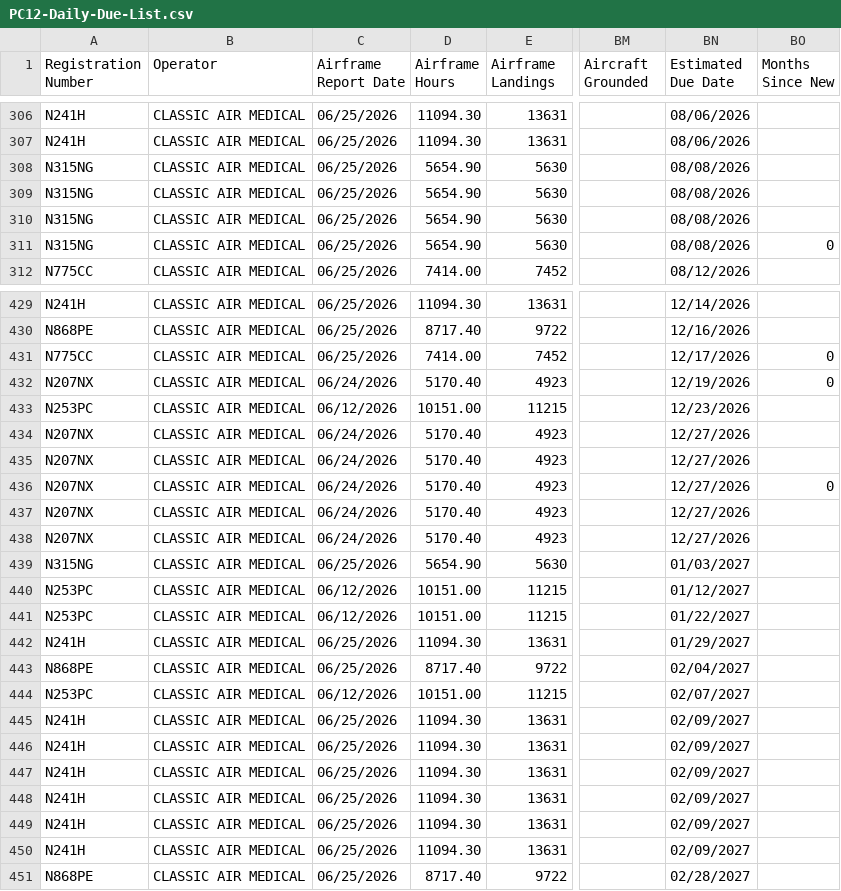
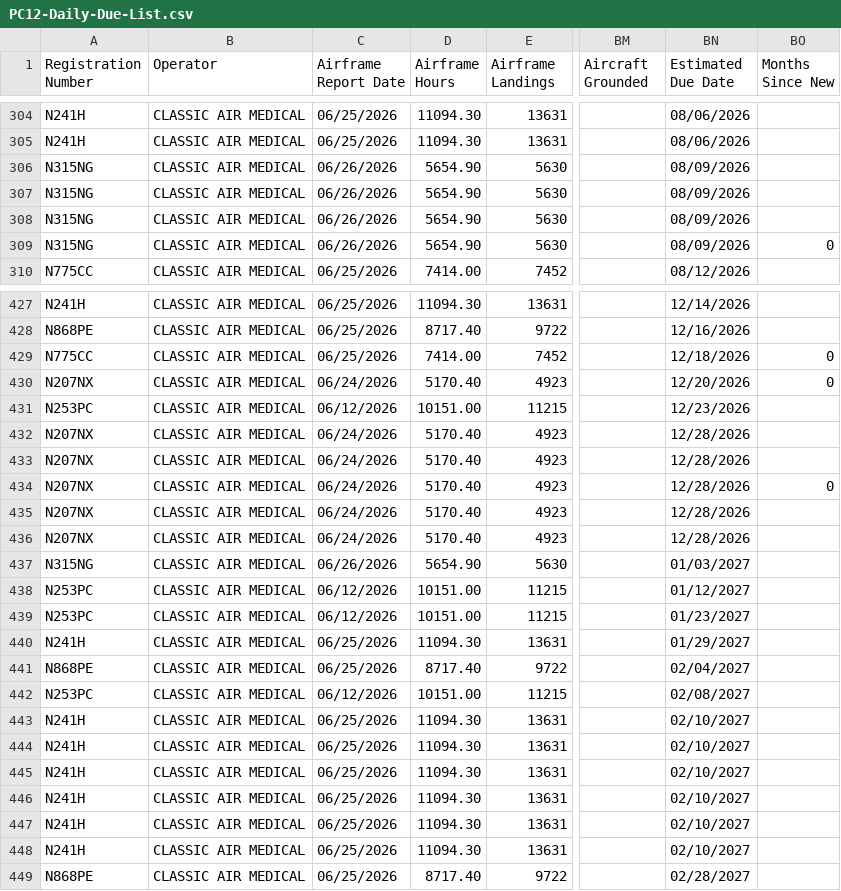
Before and after one commit to natehorst240-sketch/PC-12-Dashboard, a CSV file: data/PC12-Daily-Due-List.csv, drawn as a sheet; only a part is shown, gaps mark what is left out; addresses are those after the commit; the diff covers the shown part only; the diff names each change by its address in the sheet, - before the commit and + after, or states it on an @@ line.

```diff
--- a/data/PC12-Daily-Due-List.csv
+++ b/data/PC12-Daily-Due-List.csv
-C306:C309 (Airframe Report Date): 06/25/2026
+C306:C309 (Airframe Report Date): 06/26/2026
-BN306:BN309 (Estimated Due Date): 08/08/2026
+BN306:BN309 (Estimated Due Date): 08/09/2026
-BN429 (Estimated Due Date): 12/17/2026
+BN429 (Estimated Due Date): 12/18/2026
-BN430 (Estimated Due Date): 12/19/2026
+BN430 (Estimated Due Date): 12/20/2026
-BN432:BN436 (Estimated Due Date): 12/27/2026
+BN432:BN436 (Estimated Due Date): 12/28/2026
-C437 (Airframe Report Date): 06/25/2026
+C437 (Airframe Report Date): 06/26/2026
-BN439 (Estimated Due Date): 01/22/2027
+BN439 (Estimated Due Date): 01/23/2027
-BN442 (Estimated Due Date): 02/07/2027
+BN442 (Estimated Due Date): 02/08/2027
-BN443:BN448 (Estimated Due Date): 02/09/2027
+BN443:BN448 (Estimated Due Date): 02/10/2027
```
Also changed, not shown: 2 removed rows and 93 edited cells elsewhere in this file, 1 other file.
